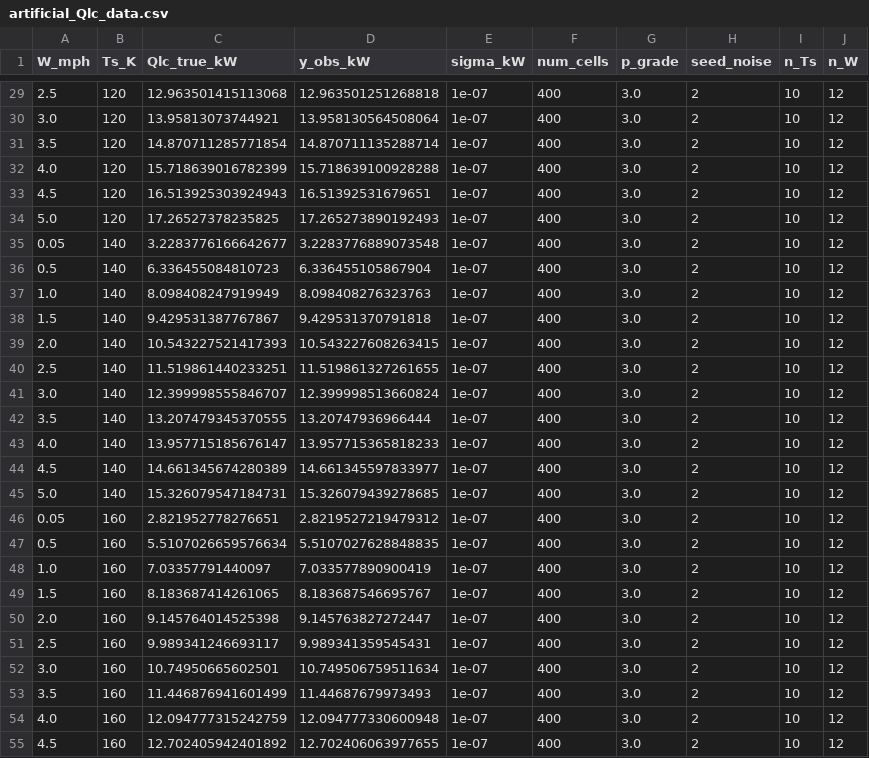
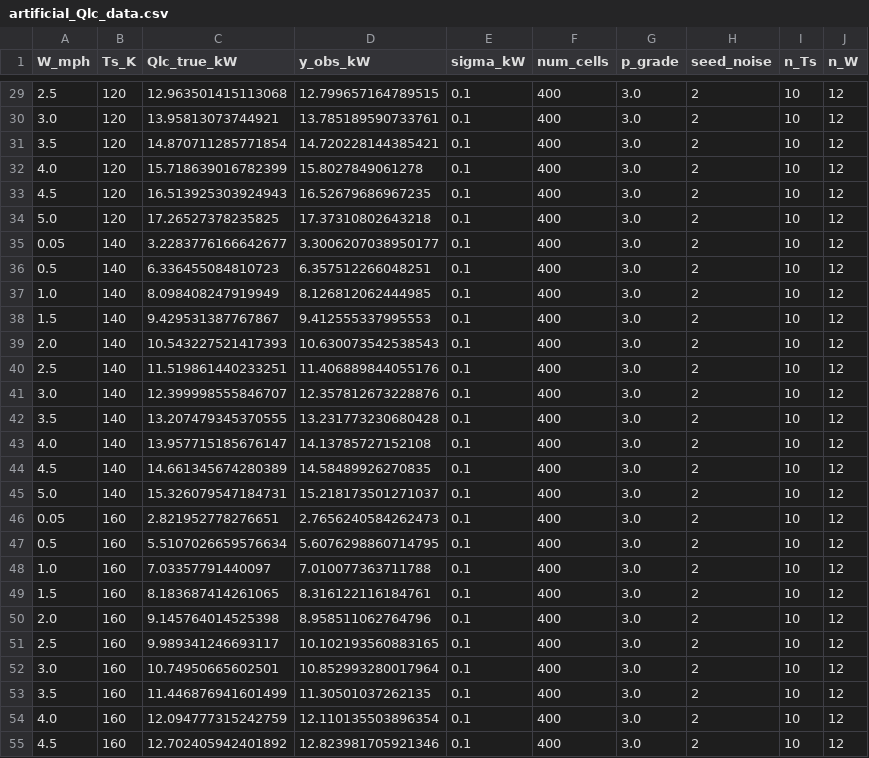
Before and after one commit to gustavozucoloto/cf4dt, a CSV file: data/artificial_Qlc_data.csv, drawn as a sheet; only a part is shown, gaps mark what is left out; the diff covers the shown part only.

```diff
--- a/data/artificial_Qlc_data.csv
+++ b/data/artificial_Qlc_data.csv
@@ -29,27 +29,27 @@ W_mph,Ts_K,Qlc_true_kW,y_obs_kW,sigma_kW,num_cells,p_grade,seed_noise,n_Ts,n_W
-2.5,120,12.963501415113068,12.963501251268818,1e-07,400,3.0,2,10,12
-3.0,120,13.95813073744921,13.958130564508064,1e-07,400,3.0,2,10,12
-3.5,120,14.870711285771854,14.870711135288714,1e-07,400,3.0,2,10,12
-4.0,120,15.718639016782399,15.718639100928288,1e-07,400,3.0,2,10,12
-4.5,120,16.513925303924943,16.51392531679651,1e-07,400,3.0,2,10,12
-5.0,120,17.26527378235825,17.265273890192493,1e-07,400,3.0,2,10,12
-0.05,140,3.2283776166642677,3.2283776889073548,1e-07,400,3.0,2,10,12
-0.5,140,6.336455084810723,6.336455105867904,1e-07,400,3.0,2,10,12
-1.0,140,8.098408247919949,8.098408276323763,1e-07,400,3.0,2,10,12
-1.5,140,9.429531387767867,9.429531370791818,1e-07,400,3.0,2,10,12
-2.0,140,10.543227521417393,10.543227608263415,1e-07,400,3.0,2,10,12
-2.5,140,11.519861440233251,11.519861327261655,1e-07,400,3.0,2,10,12
-3.0,140,12.399998555846707,12.399998513660824,1e-07,400,3.0,2,10,12
-3.5,140,13.207479345370555,13.20747936966444,1e-07,400,3.0,2,10,12
-4.0,140,13.957715185676147,13.957715365818233,1e-07,400,3.0,2,10,12
-4.5,140,14.661345674280389,14.661345597833977,1e-07,400,3.0,2,10,12
-5.0,140,15.326079547184731,15.326079439278685,1e-07,400,3.0,2,10,12
-0.05,160,2.821952778276651,2.8219527219479312,1e-07,400,3.0,2,10,12
-0.5,160,5.5107026659576634,5.5107027628848835,1e-07,400,3.0,2,10,12
-1.0,160,7.03357791440097,7.033577890900419,1e-07,400,3.0,2,10,12
-1.5,160,8.183687414261065,8.183687546695767,1e-07,400,3.0,2,10,12
-2.0,160,9.145764014525398,9.145763827272447,1e-07,400,3.0,2,10,12
-2.5,160,9.989341246693117,9.989341359545431,1e-07,400,3.0,2,10,12
-3.0,160,10.74950665602501,10.749506759511634,1e-07,400,3.0,2,10,12
-3.5,160,11.446876941601499,11.44687679973493,1e-07,400,3.0,2,10,12
-4.0,160,12.094777315242759,12.094777330600948,1e-07,400,3.0,2,10,12
-4.5,160,12.702405942401892,12.702406063977655,1e-07,400,3.0,2,10,12
+2.5,120,12.963501415113068,12.799657164789515,0.1,400,3.0,2,10,12
+3.0,120,13.95813073744921,13.785189590733761,0.1,400,3.0,2,10,12
+3.5,120,14.870711285771854,14.720228144385421,0.1,400,3.0,2,10,12
+4.0,120,15.718639016782399,15.8027849061278,0.1,400,3.0,2,10,12
+4.5,120,16.513925303924943,16.52679686967235,0.1,400,3.0,2,10,12
+5.0,120,17.26527378235825,17.37310802643218,0.1,400,3.0,2,10,12
+0.05,140,3.2283776166642677,3.3006207038950177,0.1,400,3.0,2,10,12
+0.5,140,6.336455084810723,6.357512266048251,0.1,400,3.0,2,10,12
+1.0,140,8.098408247919949,8.126812062444985,0.1,400,3.0,2,10,12
+1.5,140,9.429531387767867,9.412555337995553,0.1,400,3.0,2,10,12
+2.0,140,10.543227521417393,10.630073542538543,0.1,400,3.0,2,10,12
+2.5,140,11.519861440233251,11.406889844055176,0.1,400,3.0,2,10,12
+3.0,140,12.399998555846707,12.357812673228876,0.1,400,3.0,2,10,12
+3.5,140,13.207479345370555,13.231773230680428,0.1,400,3.0,2,10,12
+4.0,140,13.957715185676147,14.13785727152108,0.1,400,3.0,2,10,12
+4.5,140,14.661345674280389,14.58489926270835,0.1,400,3.0,2,10,12
+5.0,140,15.326079547184731,15.218173501271037,0.1,400,3.0,2,10,12
+0.05,160,2.821952778276651,2.7656240584262473,0.1,400,3.0,2,10,12
+0.5,160,5.5107026659576634,5.6076298860714795,0.1,400,3.0,2,10,12
+1.0,160,7.03357791440097,7.010077363711788,0.1,400,3.0,2,10,12
+1.5,160,8.183687414261065,8.316122116184761,0.1,400,3.0,2,10,12
+2.0,160,9.145764014525398,8.958511062764796,0.1,400,3.0,2,10,12
+2.5,160,9.989341246693117,10.102193560883165,0.1,400,3.0,2,10,12
+3.0,160,10.74950665602501,10.852993280017964,0.1,400,3.0,2,10,12
+3.5,160,11.446876941601499,11.30501037262135,0.1,400,3.0,2,10,12
+4.0,160,12.094777315242759,12.110135503896354,0.1,400,3.0,2,10,12
+4.5,160,12.702405942401892,12.823981705921346,0.1,400,3.0,2,10,12
```
Also changed, not shown: 122 edited cells elsewhere in this file, 26 other files.
